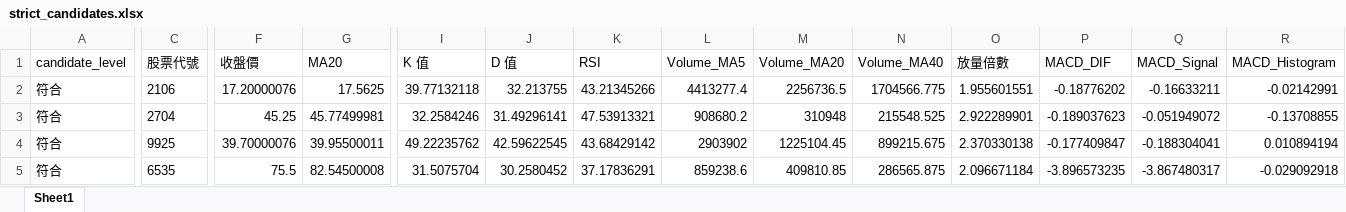
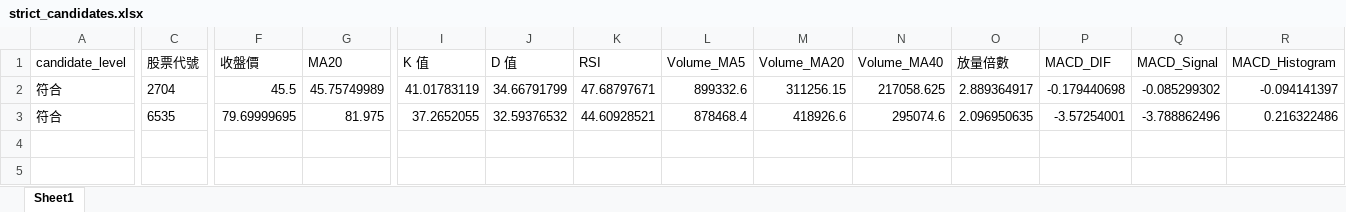
Before and after one commit to ScoppenLin/CandyTWStock, an Excel workbook: downloads/strict_candidates.xlsx, sheet Sheet1, drawn as a sheet; only a part is shown, gaps mark what is left out; values as stored, in another font and other column widths than the file's, no borders; removed rows and columns are numbered as before the commit, all else as after; rows hold the shown columns only; the diff covers the shown part only; the diff names each change by its address in the sheet, - before the commit and + after, or states it on an @@ line.

```diff
--- a/downloads/strict_candidates.xlsx (sheet Sheet1)
+++ b/downloads/strict_candidates.xlsx (sheet Sheet1)
-row 2: 符合 | 2106 | 17.20000076 | 17.5625 | 39.77132118 | 32.213755 | 43.21345266 | 4413277.4 | 2256736.5 | 1704566.775 | 1.955601551 | -0.18776202 | -0.16633211 | -0.02142991
-F2 (收盤價): 45.25
+F2 (收盤價): 45.5
-G2 (MA20): 45.77499981
+G2 (MA20): 45.75749989
-I2 (K 值): 32.2584246
+I2 (K 值): 41.01783119
-J2 (D 值): 31.49296141
+J2 (D 值): 34.66791799
-K2 (RSI): 47.53913321
+K2 (RSI): 47.68797671
-L2 (Volume_MA5): 908680.2
+L2 (Volume_MA5): 899332.6
-M2 (Volume_MA20): 310948
+M2 (Volume_MA20): 311256.15
-N2 (Volume_MA40): 215548.525
+N2 (Volume_MA40): 217058.625
-O2 (放量倍數): 2.922289901
+O2 (放量倍數): 2.889364917
-P2 (MACD_DIF): -0.189037623
+P2 (MACD_DIF): -0.179440698
-Q2 (MACD_Signal): -0.051949072
+Q2 (MACD_Signal): -0.085299302
-R2 (MACD_Histogram): -0.13708855
+R2 (MACD_Histogram): -0.094141397
-row 4: 符合 | 9925 | 39.70000076 | 39.95500011 | 49.22235762 | 42.59622545 | 43.68429142 | 2903902 | 1225104.45 | 899215.675 | 2.370330138 | -0.177409847 | -0.188304041 | 0.010894194
-F3 (收盤價): 75.5
+F3 (收盤價): 79.69999695
-G3 (MA20): 82.54500008
+G3 (MA20): 81.975
-I3 (K 值): 31.5075704
+I3 (K 值): 37.2652055
-J3 (D 值): 30.2580452
+J3 (D 值): 32.59376532
-K3 (RSI): 37.17836291
+K3 (RSI): 44.60928521
-L3 (Volume_MA5): 859238.6
+L3 (Volume_MA5): 878468.4
-M3 (Volume_MA20): 409810.85
+M3 (Volume_MA20): 418926.6
-N3 (Volume_MA40): 286565.875
+N3 (Volume_MA40): 295074.6
-O3 (放量倍數): 2.096671184
+O3 (放量倍數): 2.096950635
-P3 (MACD_DIF): -3.896573235
+P3 (MACD_DIF): -3.57254001
-Q3 (MACD_Signal): -3.867480317
+Q3 (MACD_Signal): -3.788862496
-R3 (MACD_Histogram): -0.029092918
+R3 (MACD_Histogram): 0.216322486
```
Also changed, not shown: 13 edited cells elsewhere in this sheet, downloads/screening_result.xlsx, downloads/watchlist_candidates.xlsx, 3 other files.
